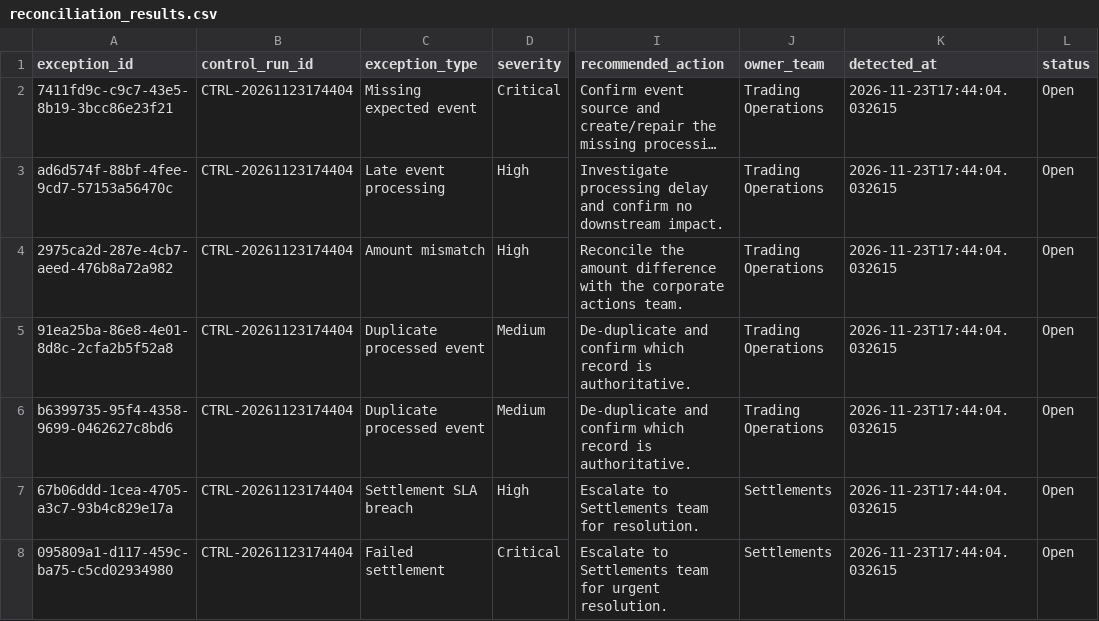
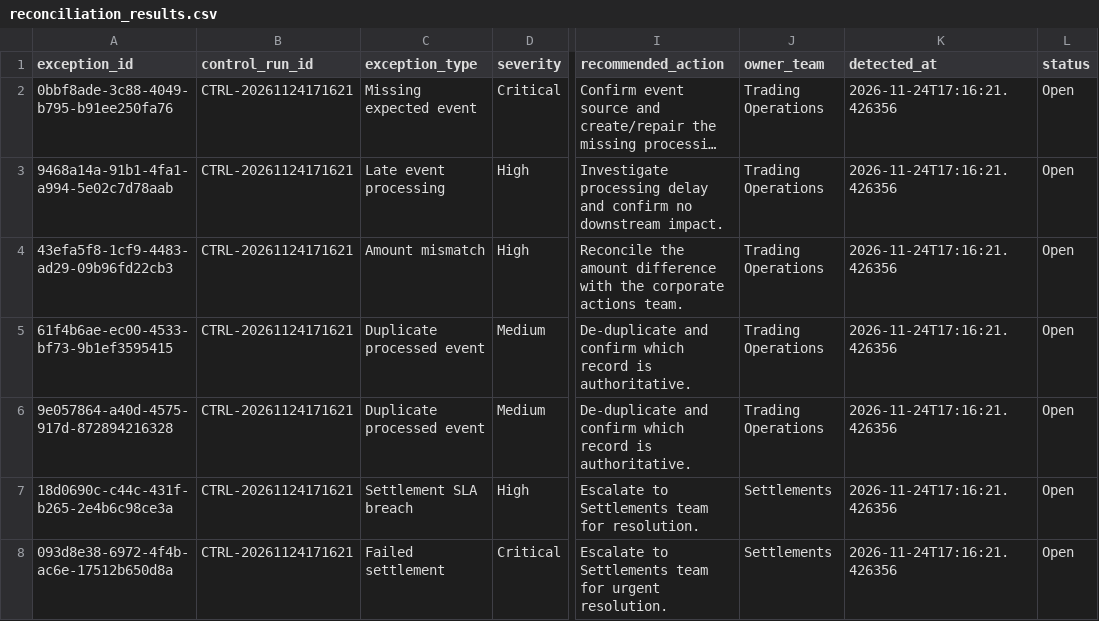
Before and after one commit to Kanss1176/trading-operations-control-room, a CSV file: data/processed/reconciliation_results.csv, drawn as a sheet; only a part is shown, gaps mark what is left out; long unchanged cells end in …; the diff names each change by its address in the sheet, - before the commit and + after, or states it on an @@ line.

```diff
--- a/data/processed/reconciliation_results.csv
+++ b/data/processed/reconciliation_results.csv
-A2 (exception_id): 7411fd9c-c9c7-43e5-8b19-3bcc86e23f21
+A2 (exception_id): 0bbf8ade-3c88-4049-b795-b91ee250fa76
-B2:B8 (control_run_id): CTRL-20261123174404
+B2:B8 (control_run_id): CTRL-20261124171621
-K2:K8 (detected_at): 2026-11-23T17:44:04.032615
+K2:K8 (detected_at): 2026-11-24T17:16:21.426356
-A3 (exception_id): ad6d574f-88bf-4fee-9cd7-57153a56470c
+A3 (exception_id): 9468a14a-91b1-4fa1-a994-5e02c7d78aab
-A4 (exception_id): 2975ca2d-287e-4cb7-aeed-476b8a72a982
+A4 (exception_id): 43efa5f8-1cf9-4483-ad29-09b96fd22cb3
-A5 (exception_id): 91ea25ba-86e8-4e01-8d8c-2cfa2b5f52a8
+A5 (exception_id): 61f4b6ae-ec00-4533-bf73-9b1ef3595415
-A6 (exception_id): b6399735-95f4-4358-9699-0462627c8bd6
+A6 (exception_id): 9e057864-a40d-4575-917d-872894216328
-A7 (exception_id): 67b06ddd-1cea-4705-a3c7-93b4c829e17a
+A7 (exception_id): 18d0690c-c44c-431f-b265-2e4b6c98ce3a
-A8 (exception_id): 095809a1-d117-459c-ba75-c5cd02934980
+A8 (exception_id): 093d8e38-6972-4f4b-ac6e-17512b650d8a
```
Also changed, not shown: data/processed/exception_queue.csv, 1 other file.
